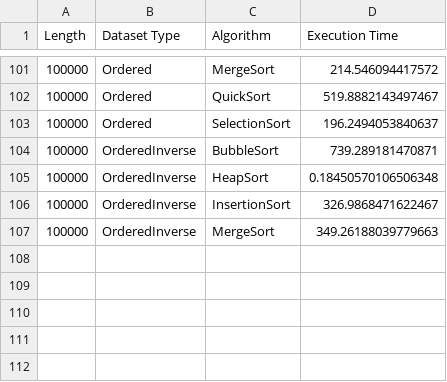
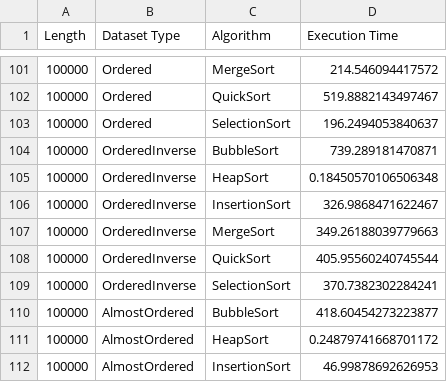
Before and after one commit to Leonardo-Neves/AnaliseAlgoritmosEstruturaDados_Ordenacao, a CSV file: sorting_execution_times_experiment.csv, drawn as a sheet; only a part is shown, gaps mark what is left out.

Commit message:
Adding more results

```diff
--- a/sorting_execution_times_experiment.csv
+++ b/sorting_execution_times_experiment.csv
@@ -107 +107,6 @@ Length,Dataset Type,Algorithm,Execution Time
 100000,OrderedInverse,MergeSort,349.26188039779663
+100000,OrderedInverse,QuickSort,405.95560240745544
+100000,OrderedInverse,SelectionSort,370.7382302284241
+100000,AlmostOrdered,BubbleSort,418.60454273223877
+100000,AlmostOrdered,HeapSort,0.24879741668701172
+100000,AlmostOrdered,InsertionSort,46.99878692626953
```
